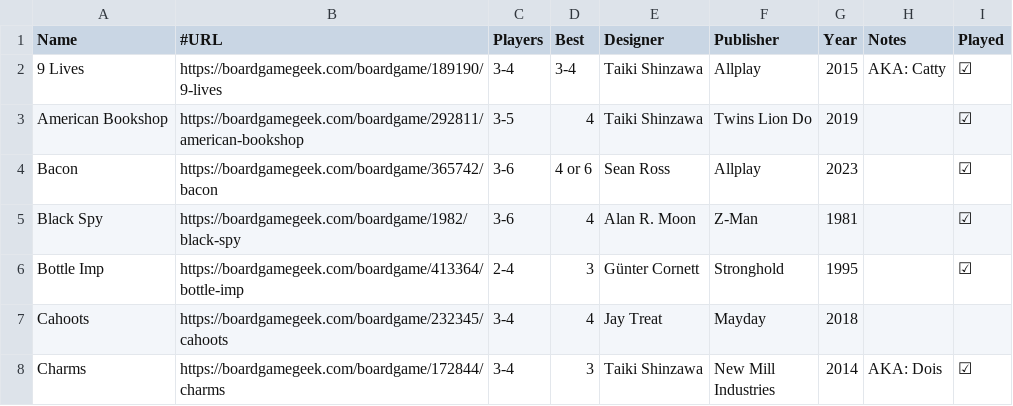
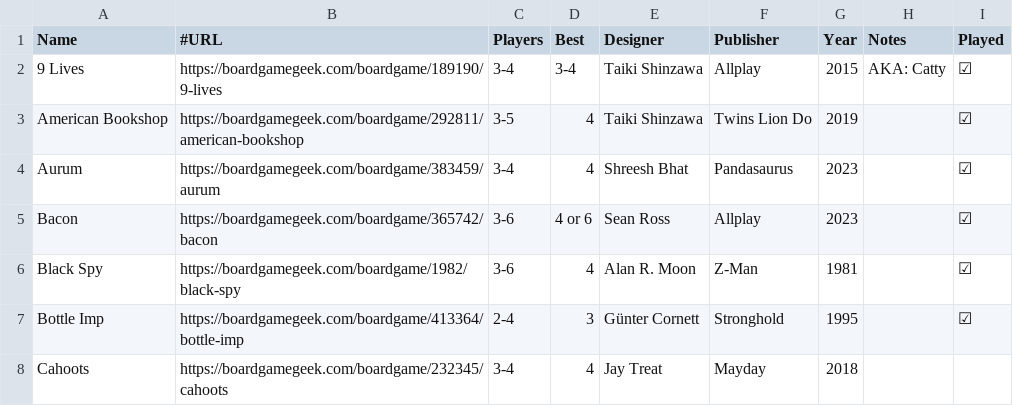
Before and after one commit to veganjay/veganjay.github.io, a CSV file: trick-taking-collection/trick-taking-collection.csv, drawn as a sheet; only a part is shown; the shorter side is filled out with more unchanged rows; the diff names each change by its address in the sheet, - before the commit and + after, or states it on an @@ line.

Commit message:
Add Aurum

```diff
--- a/trick-taking-collection/trick-taking-collection.csv
+++ b/trick-taking-collection/trick-taking-collection.csv
+row 4: Aurum | https://boardgamegeek.com/boardgame/383459/aurum | 3-4 | 4 | Shreesh Bhat | Pandasaurus | 2023 |  | ☑
```
